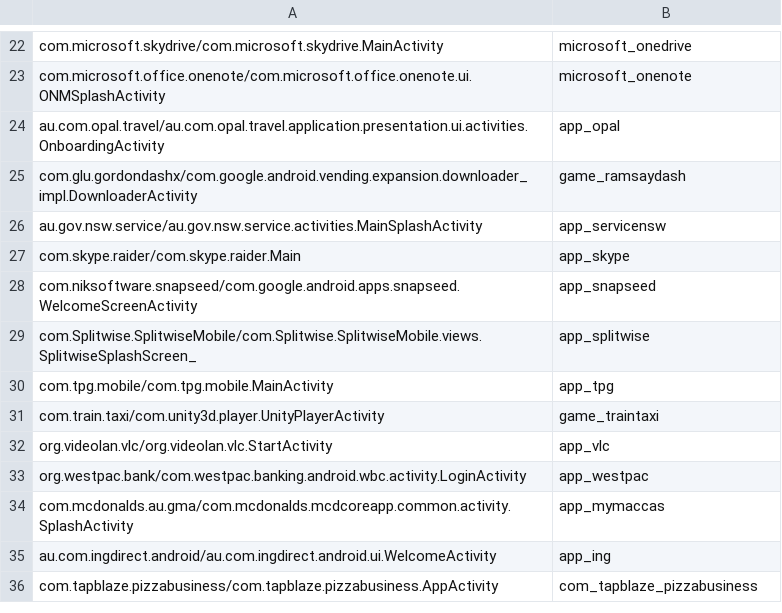
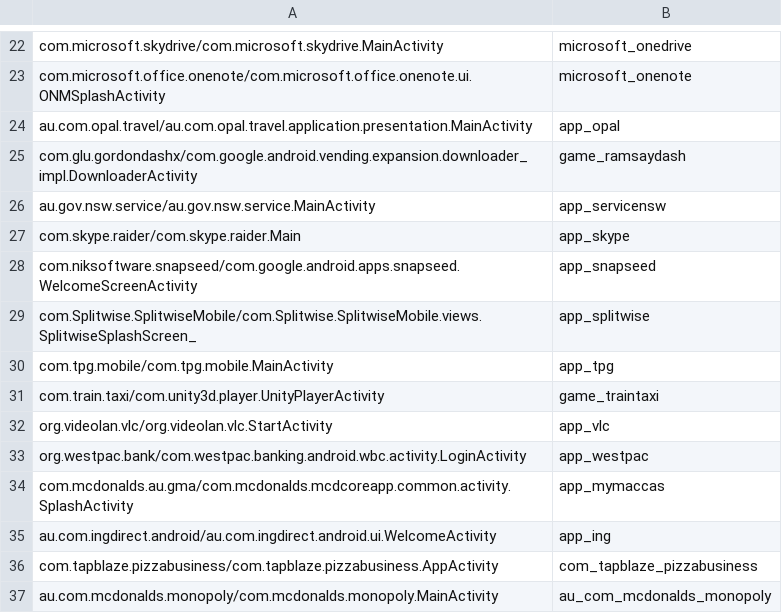
Before and after one commit to mxsshao/illium-icons, a CSV file: icon_source/components.csv, drawn as a sheet; only a part is shown, gaps mark what is left out.

```diff
--- a/icon_source/components.csv
+++ b/icon_source/components.csv
@@ -23,5 +23,5 @@ com.microsoft.skydrive/com.microsoft.skydrive.MainActivity,microsoft_onedrive
 com.microsoft.office.onenote/com.microsoft.office.onenote.ui.ONMSplashActivity,microsoft_onenote
-au.com.opal.travel/au.com.opal.travel.application.presentation.ui.activities.OnboardingActivity,app_opal
+au.com.opal.travel/au.com.opal.travel.application.presentation.MainActivity,app_opal
 com.glu.gordondashx/com.google.android.vending.expansion.downloader_impl.DownloaderActivity,game_ramsaydash
-au.gov.nsw.service/au.gov.nsw.service.activities.MainSplashActivity,app_servicensw
+au.gov.nsw.service/au.gov.nsw.service.MainActivity,app_servicensw
 com.skype.raider/com.skype.raider.Main,app_skype
@@ -36 +36,2 @@ au.com.ingdirect.android/au.com.ingdirect.android.ui.WelcomeActivity,app_ing
 com.tapblaze.pizzabusiness/com.tapblaze.pizzabusiness.AppActivity,com_tapblaze_pizzabusiness
+au.com.mcdonalds.monopoly/com.mcdonalds.monopoly.MainActivity,au_com_mcdonalds_monopoly
```
Also changed, not shown: 5 other files.
